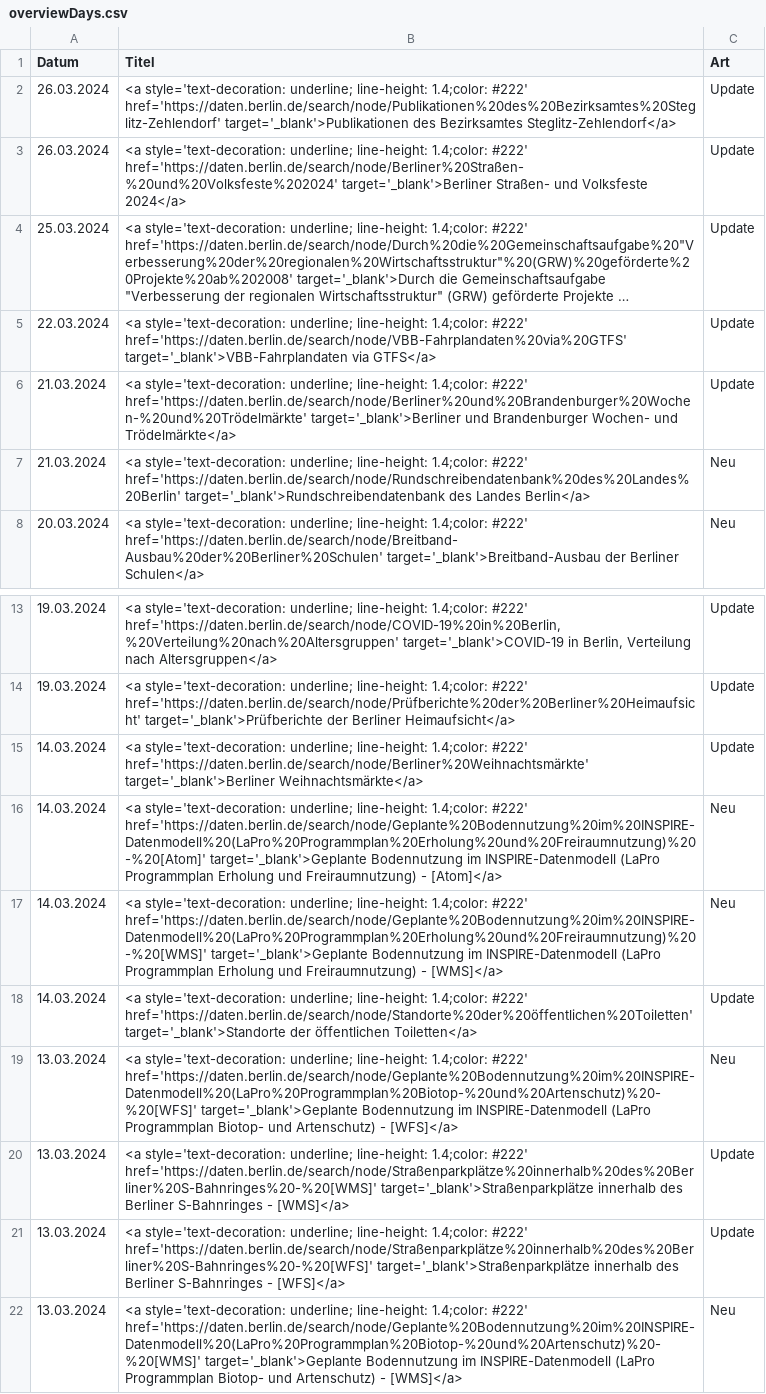
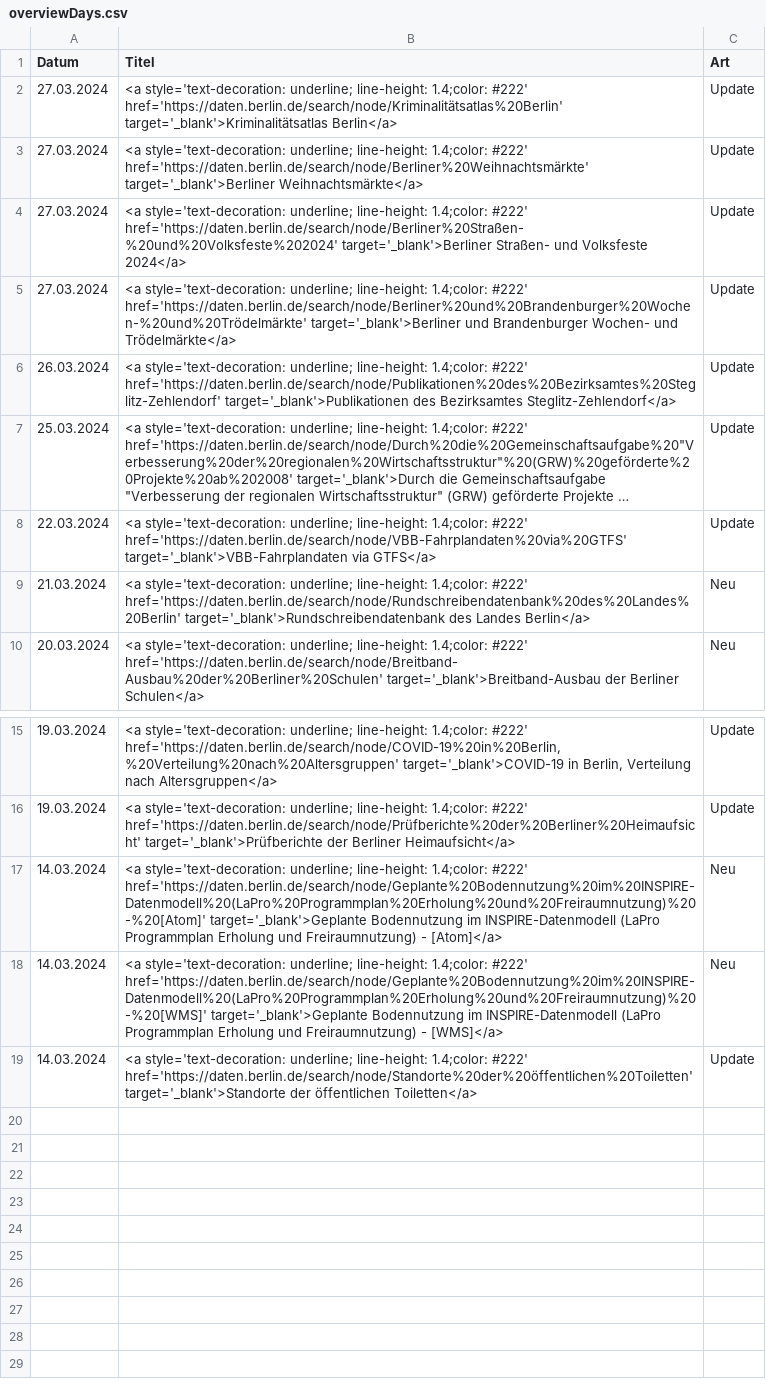
Before and after one commit to technologiestiftung/odis-opendata-vis, a CSV file: data/overviewDays.csv, drawn as a sheet; only a part is shown, gaps mark what is left out; long unchanged cells end in …; removed rows and columns are numbered as before the commit, all else as after; the diff names each change by its address in the sheet, - before the commit and + after, or states it on an @@ line.

```diff
--- a/data/overviewDays.csv
+++ b/data/overviewDays.csv
+row 2: 27.03.2024 | <a style='text-decoration: underline; line-height: 1.4;color: #222' href='https://daten.berlin.de/search/node/Kriminalitätsatlas%20Berlin' target='_blank'>Kriminalitätsatlas Berlin</a> | Update
+row 3: 27.03.2024 | <a style='text-decoration: underline; line-height: 1.4;color: #222' href='https://daten.berlin.de/search/node/Berliner%20Weihnachtsmärkte' target='_blank'>Berliner Weihnachtsmärkte</a> | Update
+row 4: 27.03.2024 | <a style='text-decoration: underline; line-height: 1.4;color: #222' href='https://daten.berlin.de/search/node/Berliner%20Straßen-%20und%20Volksfeste%202024' target='_blank'>Berliner Straßen- und Volksfeste 2024</a> | Update
+row 5: 27.03.2024 | <a style='text-decoration: underline; line-height: 1.4;color: #222' href='https://daten.berlin.de/search/node/Berliner%20und%20Brandenburger%20Wochen-%20und%20Trödelmärkte' target='_blank'>Berliner und Brandenburger Wochen- und Trödelmärkte</a> | Update
-row 3: 26.03.2024 | <a style='text-decoration: underline; line-height: 1.4;color: #222' href='https://daten.berlin.de/search/node/Berliner%20Straßen-%20und%20Volksfeste%202024' target='_blank'>Berliner Straßen- und Volksfeste 2024</a> | Update
-row 6: 21.03.2024 | <a style='text-decoration: underline; line-height: 1.4;color: #222' href='https://daten.berlin.de/search/node/Berliner%20und%20Brandenburger%20Wochen-%20und%20Trödelmärkte' target='_blank'>Berliner und Brandenburger Wochen- und Trödelmärkte</a> | Update
-row 15: 14.03.2024 | <a style='text-decoration: underline; line-height: 1.4;color: #222' href='https://daten.berlin.de/search/node/Berliner%20Weihnachtsmärkte' target='_blank'>Berliner Weihnachtsmärkte</a> | Update
-row 19: 13.03.2024 | <a style='text-decoration: underline; line-height: 1.4;color: #222' href='https://daten.berlin.de/search/node/Geplante%20Bodennutzung%20im%20INSPIRE-Datenmodell%20(LaPro%20Programmplan%20Biotop-%20und%20Artenschutz)%20-%20[WFS]' target='_blank'>Geplante Bodennutzung im INSPIRE-Datenmodell (LaPro Programmplan Biotop- und Artenschutz) - [WFS]</a> | Neu
-row 20: 13.03.2024 | <a style='text-decoration: underline; line-height: 1.4;color: #222' href='https://daten.berlin.de/search/node/Straßenparkplätze%20innerhalb%20des%20Berliner%20S-Bahnringes%20-%20[WMS]' target='_blank'>Straßenparkplätze innerhalb des Berliner S-Bahnringes - [WMS]</a> | Update
-row 21: 13.03.2024 | <a style='text-decoration: underline; line-height: 1.4;color: #222' href='https://daten.berlin.de/search/node/Straßenparkplätze%20innerhalb%20des%20Berliner%20S-Bahnringes%20-%20[WFS]' target='_blank'>Straßenparkplätze innerhalb des Berliner S-Bahnringes - [WFS]</a> | Update
-row 22: 13.03.2024 | <a style='text-decoration: underline; line-height: 1.4;color: #222' href='https://daten.berlin.de/search/node/Geplante%20Bodennutzung%20im%20INSPIRE-Datenmodell%20(LaPro%20Programmplan%20Biotop-%20und%20Artenschutz)%20-%20[WMS]' target='_blank'>Geplante Bodennutzung im INSPIRE-Datenmodell (LaPro Programmplan Biotop- und Artenschutz) - [WMS]</a> | Neu
```
Also changed, not shown: 1 other file.
